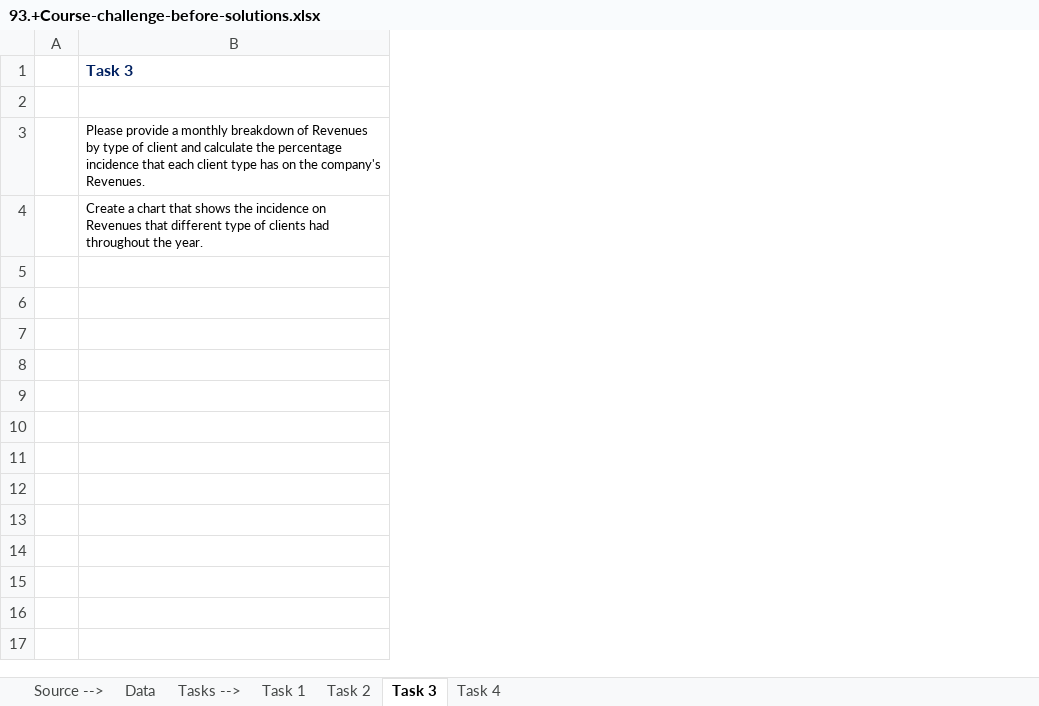
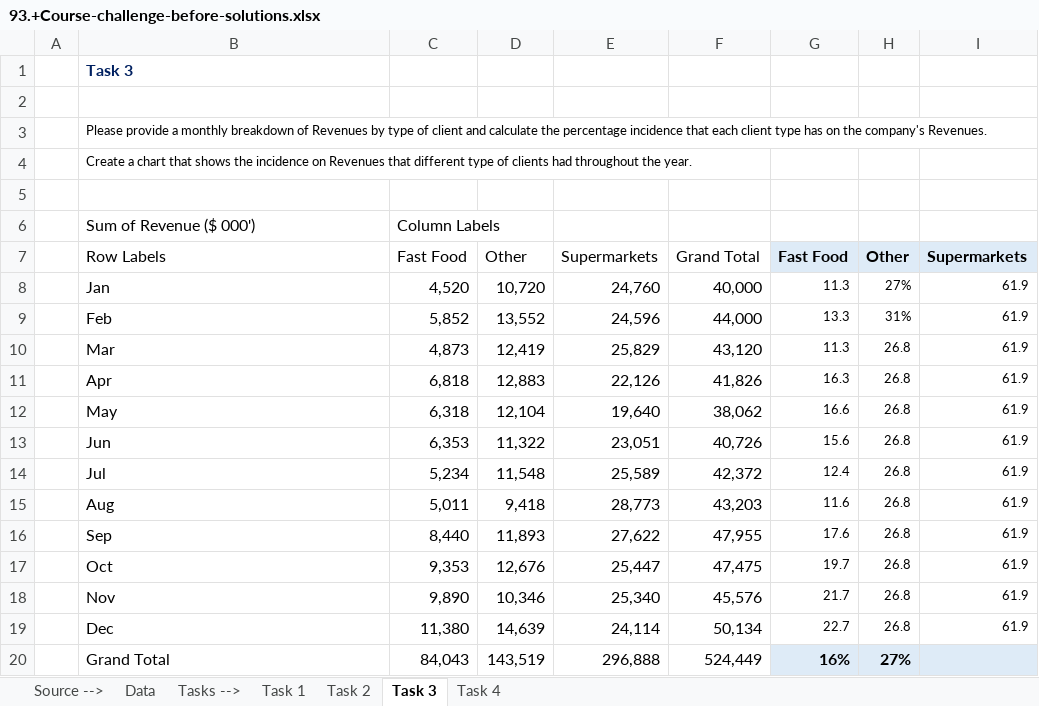
Before and after one commit to daivik-tapase-01/Financial-Analysis, an Excel workbook: Microsoft_Excel/Pivot Table/93.+Course-challenge-before-solutions.xlsx, sheet Task 3, drawn as a sheet; values as stored, in another font and other column widths than the file's, no borders; charts and pictures not drawn; the diff names each change by its address in the sheet, - before the commit and + after, or states it on an @@ line.

```diff
--- a/Microsoft_Excel/Pivot Table/93.+Course-challenge-before-solutions.xlsx (sheet Task 3)
+++ b/Microsoft_Excel/Pivot Table/93.+Course-challenge-before-solutions.xlsx (sheet Task 3)
+column C, empty
+column D, empty
+column E, empty
+column F, empty
+column G, empty
+column H, empty
+column I, empty
+row 5: (empty)
+row 6:  | Sum of Revenue ($ 000') | Column Labels
+row 7:  | Row Labels | Fast Food | Other | Supermarkets | Grand Total | Fast Food | Other | Supermarkets
+row 8:  | Jan | 4,520 | 10,720 | 24,760 | 40,000 | 11.3 | 27% | 61.9
+row 9:  | Feb | 5,852 | 13,552 | 24,596 | 44,000 | 13.3 | 31% | 61.9
+row 10:  | Mar | 4,873 | 12,419 | 25,829 | 43,120 | 11.3 | 26.8 | 61.9
+row 11:  | Apr | 6,818 | 12,883 | 22,126 | 41,826 | 16.3 | 26.8 | 61.9
+row 12:  | May | 6,318 | 12,104 | 19,640 | 38,062 | 16.6 | 26.8 | 61.9
+row 13:  | Jun | 6,353 | 11,322 | 23,051 | 40,726 | 15.6 | 26.8 | 61.9
+row 14:  | Jul | 5,234 | 11,548 | 25,589 | 42,372 | 12.4 | 26.8 | 61.9
+row 15:  | Aug | 5,011 | 9,418 | 28,773 | 43,203 | 11.6 | 26.8 | 61.9
+row 16:  | Sep | 8,440 | 11,893 | 27,622 | 47,955 | 17.6 | 26.8 | 61.9
+row 17:  | Oct | 9,353 | 12,676 | 25,447 | 47,475 | 19.7 | 26.8 | 61.9
+row 18:  | Nov | 9,890 | 10,346 | 25,340 | 45,576 | 21.7 | 26.8 | 61.9
+row 19:  | Dec | 11,380 | 14,639 | 24,114 | 50,134 | 22.7 | 26.8 | 61.9
+row 20:  | Grand Total | 84,043 | 143,519 | 296,888 | 524,449 | 16% | 27%
```
Also changed, not shown: sheet Task 4, sheet Task 2, sheet Task 1, charts or pictures, 12 other files.
